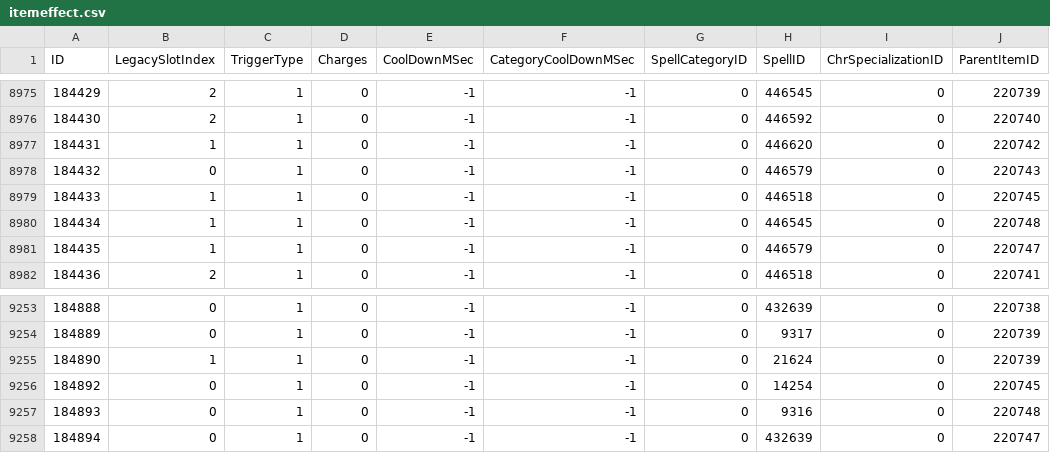
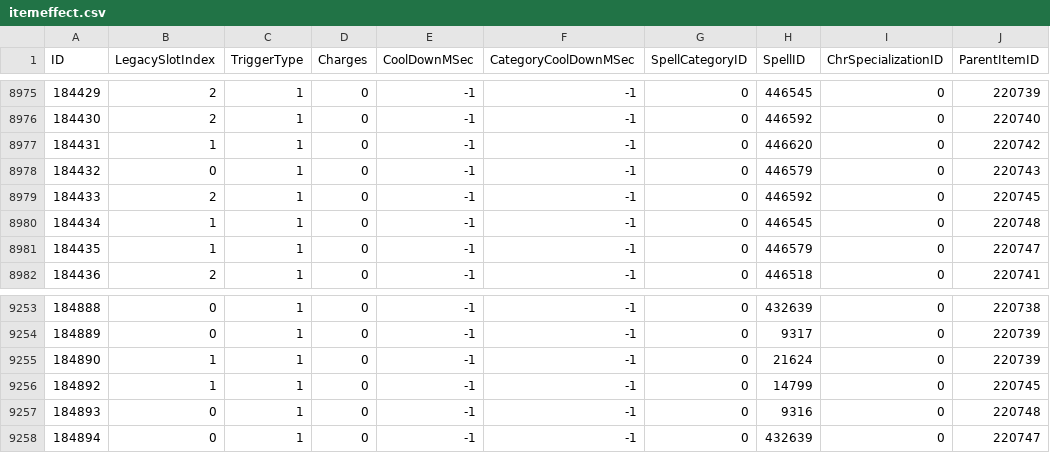
Before and after one commit to GuybrushGit/WarriorSim, a CSV file: gear/itemeffect.csv, drawn as a sheet; only a part is shown, gaps mark what is left out; the diff covers the shown part only.

```diff
--- a/gear/itemeffect.csv
+++ b/gear/itemeffect.csv
@@ -8978,3 +8978,3 @@ ID,LegacySlotIndex,TriggerType,Charges,CoolDownMSec,CategoryCoolDownMSec,SpellCa
 184432,0,1,0,-1,-1,0,446579,0,220743
-184433,1,1,0,-1,-1,0,446518,0,220745
+184433,2,1,0,-1,-1,0,446592,0,220745
 184434,1,1,0,-1,-1,0,446545,0,220748
@@ -9255,3 +9255,3 @@ ID,LegacySlotIndex,TriggerType,Charges,CoolDownMSec,CategoryCoolDownMSec,SpellCa
 184890,1,1,0,-1,-1,0,21624,0,220739
-184892,0,1,0,-1,-1,0,14254,0,220745
+184892,1,1,0,-1,-1,0,14799,0,220745
 184893,0,1,0,-1,-1,0,9316,0,220748
```
Also changed, not shown: 3 added rows and 17 edited cells elsewhere in this file, gear/spellname.csv, 9 other files.
